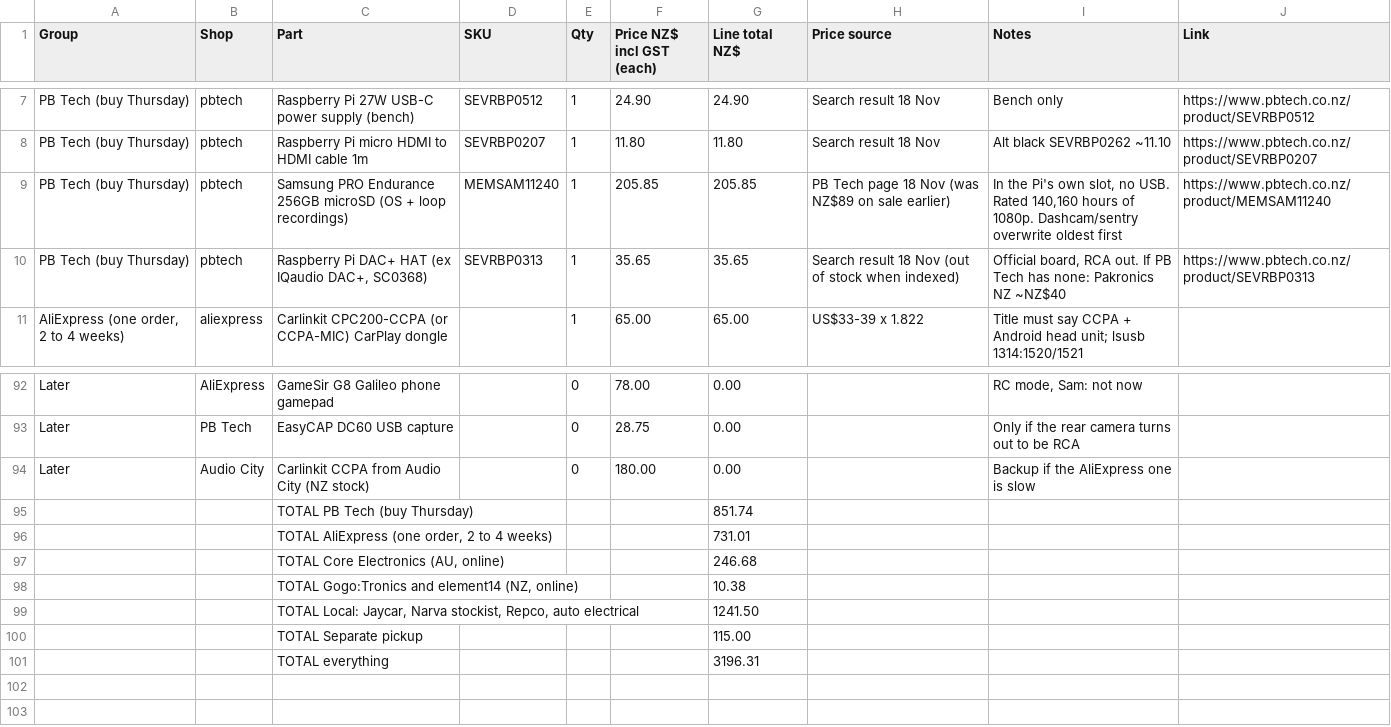
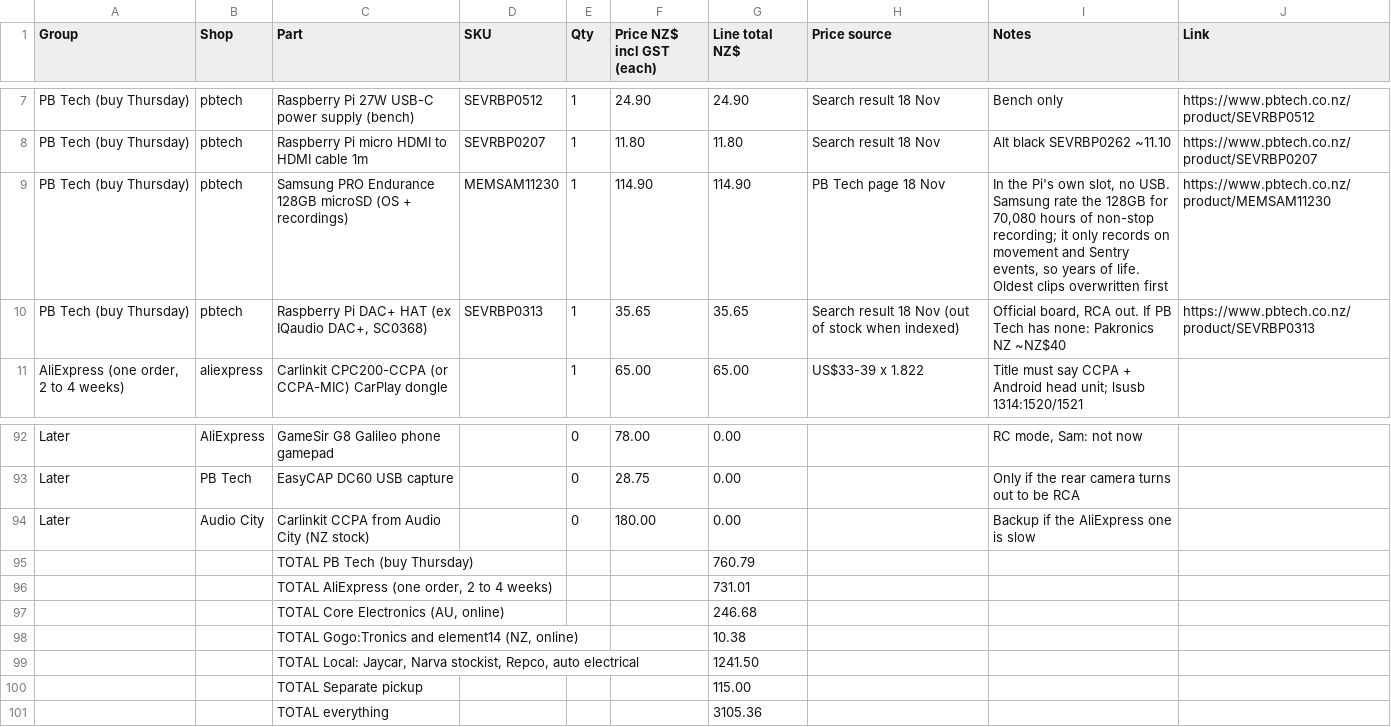
Before and after one commit to electrumnz/TERYXDACTL, a CSV file: docs/pbtech-order.csv, drawn as a sheet; only a part is shown, gaps mark what is left out.

```diff
--- a/docs/pbtech-order.csv
+++ b/docs/pbtech-order.csv
@@ -8,3 +8,3 @@ PB Tech (buy Thursday),pbtech,Raspberry Pi 27W USB-C power supply (bench),SEVRBP
 PB Tech (buy Thursday),pbtech,Raspberry Pi micro HDMI to HDMI cable 1m,SEVRBP0207,1,11.80,11.80,Search result 18 Nov,Alt black SEVRBP0262 ~11.10,https://www.pbtech.co.nz/product/SEVRBP0207
-PB Tech (buy Thursday),pbtech,Samsung PRO Endurance 256GB microSD (OS + loop recordings),MEMSAM11240,1,205.85,205.85,PB Tech page 18 Nov (was NZ$89 on sale earlier),"In the Pi's own slot, no USB. Rated 140,160 hours of 1080p. Dashcam/sentry overwrite oldest first",https://www.pbtech.co.nz/product/MEMSAM11240
+PB Tech (buy Thursday),pbtech,Samsung PRO Endurance 128GB microSD (OS + recordings),MEMSAM11230,1,114.90,114.90,PB Tech page 18 Nov,"In the Pi's own slot, no USB. Samsung rate the 128GB for 70,080 hours of non-stop recording; it only records on movement and Sentry events, so years of life. Oldest clips overwritten first",https://www.pbtech.co.nz/product/MEMSAM11230
 PB Tech (buy Thursday),pbtech,"Raspberry Pi DAC+ HAT (ex IQaudio DAC+, SC0368)",SEVRBP0313,1,35.65,35.65,Search result 18 Nov (out of stock when indexed),"Official board, RCA out. If PB Tech has none: Pakronics NZ ~NZ$40",https://www.pbtech.co.nz/product/SEVRBP0313
@@ -94,3 +94,3 @@ Later,PB Tech,EasyCAP DC60 USB capture,,0,28.75,0.00,,Only if the rear camera tu
 Later,Audio City,Carlinkit CCPA from Audio City (NZ stock),,0,180.00,0.00,,Backup if the AliExpress one is slow,
-,,TOTAL PB Tech (buy Thursday),,,,851.74,,,
+,,TOTAL PB Tech (buy Thursday),,,,760.79,,,
 ,,"TOTAL AliExpress (one order, 2 to 4 weeks)",,,,731.01,,,
@@ -100,2 +100,2 @@ Later,Audio City,Carlinkit CCPA from Audio City (NZ stock),,0,180.00,0.00,,Backu
 ,,TOTAL Separate pickup,,,,115.00,,,
-,,TOTAL everything,,,,3196.31,,,
+,,TOTAL everything,,,,3105.36,,,
```
Also changed, not shown: 3 other files.
